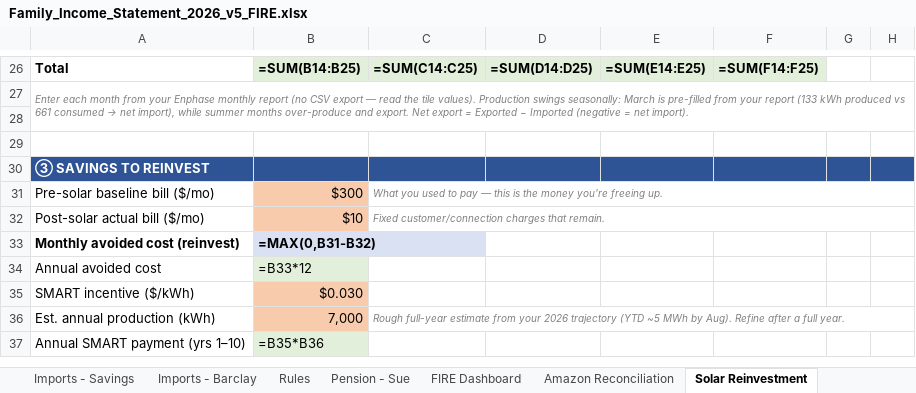
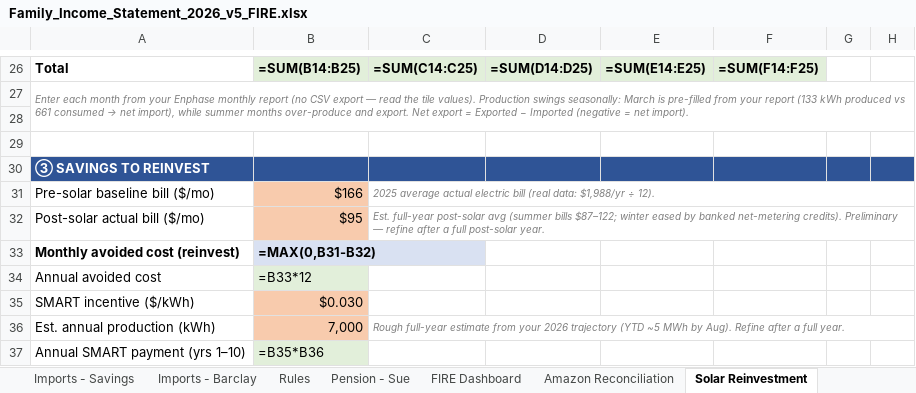
Before and after one commit to MNaughton1981/FIS2, an Excel workbook: Family_Income_Statement_2026_v5_FIRE.xlsx, sheet Solar Reinvestment, drawn as a sheet; only a part is shown, gaps mark what is left out; values as stored, in another font and other column widths than the file's, no borders; formulas without a stored value are shown as written; the diff names each change by its address in the sheet, - before the commit and + after, or states it on an @@ line.

Commit message:
Enter real electric bill data (Jun-Aug post-solar) and ground reinvestment inputs
- Solar ROI: entered clean post-solar months (Jun-Aug) baseline (2025
  same-month) vs actual (2026): saved ~$56/$102/$187. Cleared stray May
  actual. Note explains 2026 winter rate/weather spike confounds earlier
  months; add post-solar winter data for a full-year payback.
- Solar Reinvestment: baseline = $166/mo (real 2025 average), post-solar
  est = $95/mo -> ~$71/mo (~$852/yr) avoided. Replaces the optimistic
  placeholder; this now flows into the HSA planner (freed cash ~$3,952/yr,
  ~$152/paycheck, 44% of the 2027 family limit).

```diff
--- a/Family_Income_Statement_2026_v5_FIRE.xlsx (sheet Solar Reinvestment)
+++ b/Family_Income_Statement_2026_v5_FIRE.xlsx (sheet Solar Reinvestment)
-B31: $300
+B31: $166
-C31: What you used to pay — this is the money you're freeing up.
+C31: 2025 average actual electric bill (real data: $1,988/yr ÷ 12).
-B32: $10
+B32: $95
-C32: Fixed customer/connection charges that remain.
+C32: Est. full-year post-solar avg (summer bills $87–122; winter eased by banked net-metering credits). Preliminary — refine after a full post-solar year.
```
Also changed, not shown: sheet Solar ROI.
